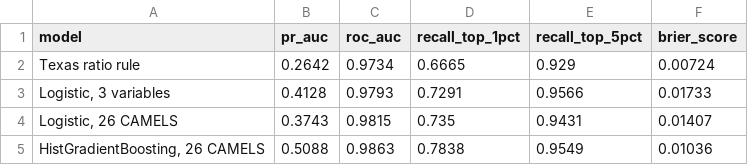
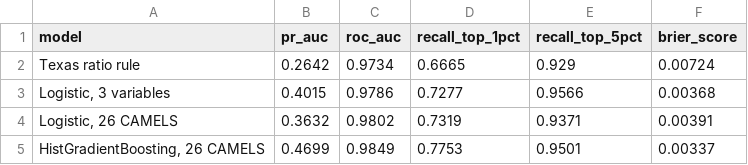
Before and after one commit to Henryy2510/bank-failure-early-warning, a CSV file: outputs/tables/cv_model_comparison.csv, drawn as a sheet.

```diff
--- a/outputs/tables/cv_model_comparison.csv
+++ b/outputs/tables/cv_model_comparison.csv
@@ -2,4 +2,4 @@ model,pr_auc,roc_auc,recall_top_1pct,recall_top_5pct,brier_score
 Texas ratio rule,0.2642,0.9734,0.6665,0.929,0.00724
-"Logistic, 3 variables",0.4128,0.9793,0.7291,0.9566,0.01733
-"Logistic, 26 CAMELS",0.3743,0.9815,0.735,0.9431,0.01407
-"HistGradientBoosting, 26 CAMELS",0.5088,0.9863,0.7838,0.9549,0.01036
+"Logistic, 3 variables",0.4015,0.9786,0.7277,0.9566,0.00368
+"Logistic, 26 CAMELS",0.3632,0.9802,0.7319,0.9371,0.00391
+"HistGradientBoosting, 26 CAMELS",0.4699,0.9849,0.7753,0.9501,0.00337
```
Also changed, not shown: outputs/tables/part1_storage_benchmark.csv, outputs/tables/part3_benchmark_results.csv, 4 other files.
